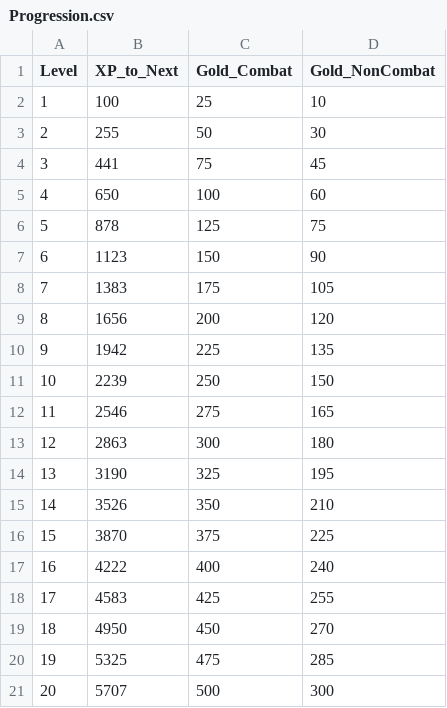
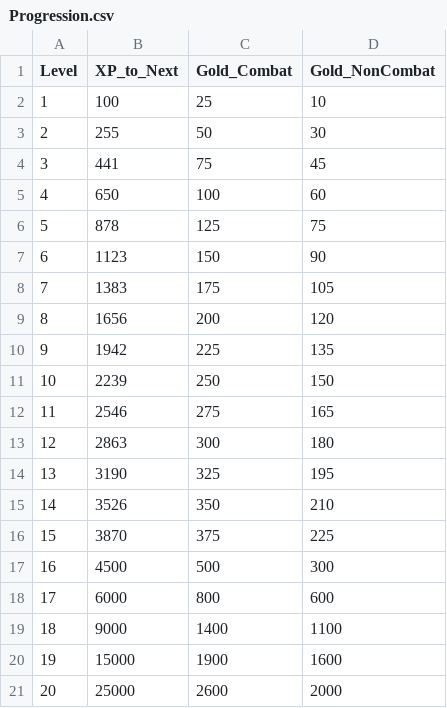
Before and after one commit to bendilli/RPG-Progression-System, a CSV file: data/Progression.csv, drawn as a sheet.

Commit message:
edited story beat zone levels to make power ratios easier to manipulate, made later levels more rewarding but harder to grind to, adjusted success chances

```diff
--- a/data/Progression.csv
+++ b/data/Progression.csv
@@ -16,6 +16,6 @@ Level,XP_to_Next,Gold_Combat,Gold_NonCombat
 15,3870,375,225
-16,4222,400,240
-17,4583,425,255
-18,4950,450,270
-19,5325,475,285
-20,5707,500,300
+16,4500,500,300
+17,6000,800,600
+18,9000,1400,1100
+19,15000,1900,1600
+20,25000,2600,2000
```
Also changed, not shown: data/StoryBeats.csv, 1 other file.
